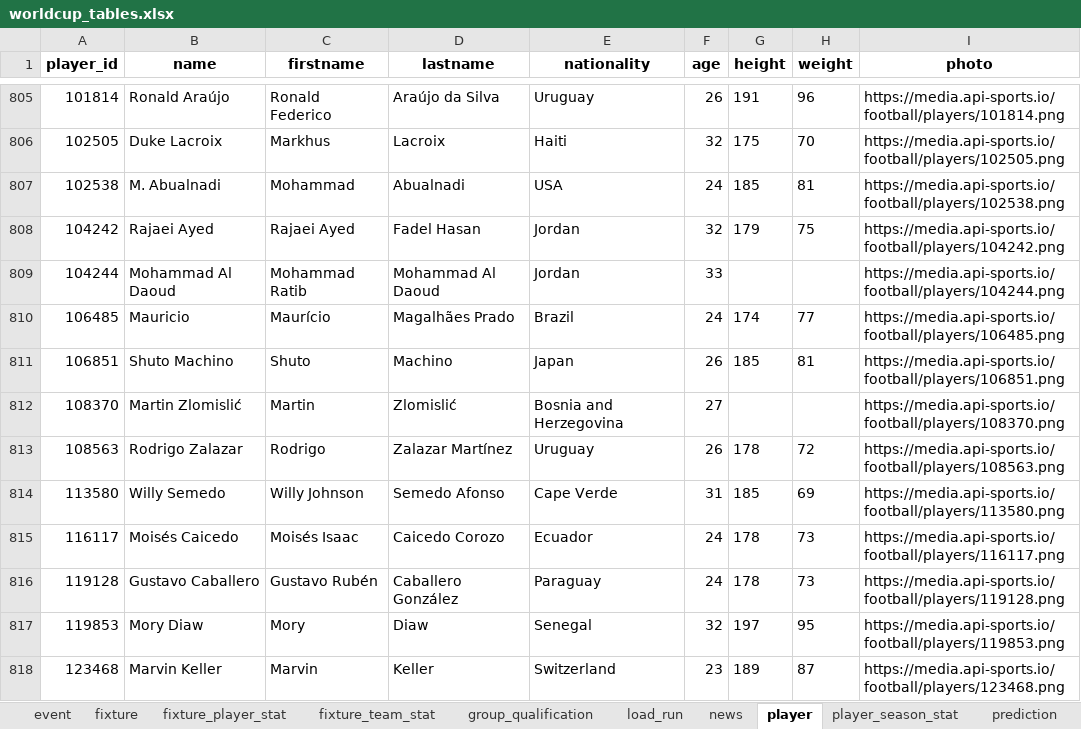
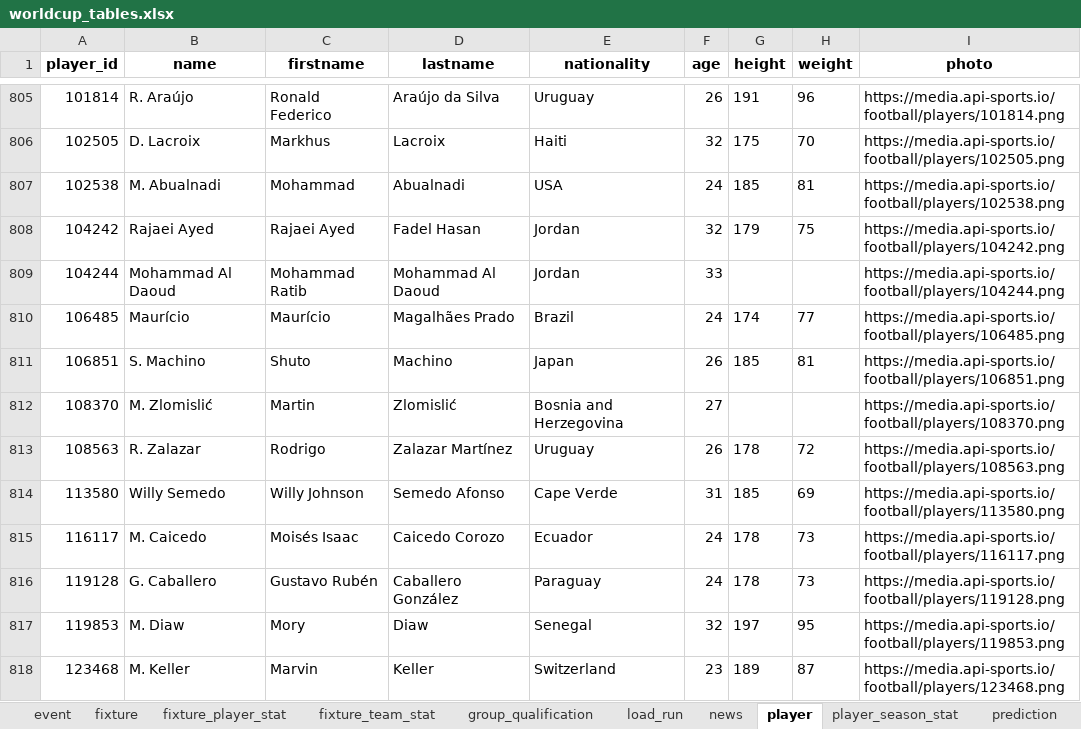
Before and after one commit to marc4data/world-cup-2026, an Excel workbook: reports/worldcup_tables.xlsx, sheet player, drawn as a sheet; only a part is shown, gaps mark what is left out; values as stored, in another font and other column widths than the file's, no borders; the diff covers the shown part only; the diff names each change by its address in the sheet, - before the commit and + after, or states it on an @@ line.

```diff
--- a/reports/worldcup_tables.xlsx (sheet player)
+++ b/reports/worldcup_tables.xlsx (sheet player)
-B805 (name): Ronald Araújo
+B805 (name): R. Araújo
-B806 (name): Duke Lacroix
+B806 (name): D. Lacroix
-B810 (name): Mauricio
+B810 (name): Maurício
-B811 (name): Shuto Machino
+B811 (name): S. Machino
-B812 (name): Martin Zlomislić
+B812 (name): M. Zlomislić
-B813 (name): Rodrigo Zalazar
+B813 (name): R. Zalazar
-B815 (name): Moisés Caicedo
+B815 (name): M. Caicedo
-B816 (name): Gustavo Caballero
+B816 (name): G. Caballero
-B817 (name): Mory Diaw
+B817 (name): M. Diaw
-B818 (name): Marvin Keller
+B818 (name): M. Keller
```
Also changed, not shown: 829 edited cells elsewhere in this sheet, sheet fixture_player_stat, sheet player_season_stat, sheet event, sheet fixture_team_stat, sheet group_qualification, sheet load_run, 2 more sheets, 5 other files.
